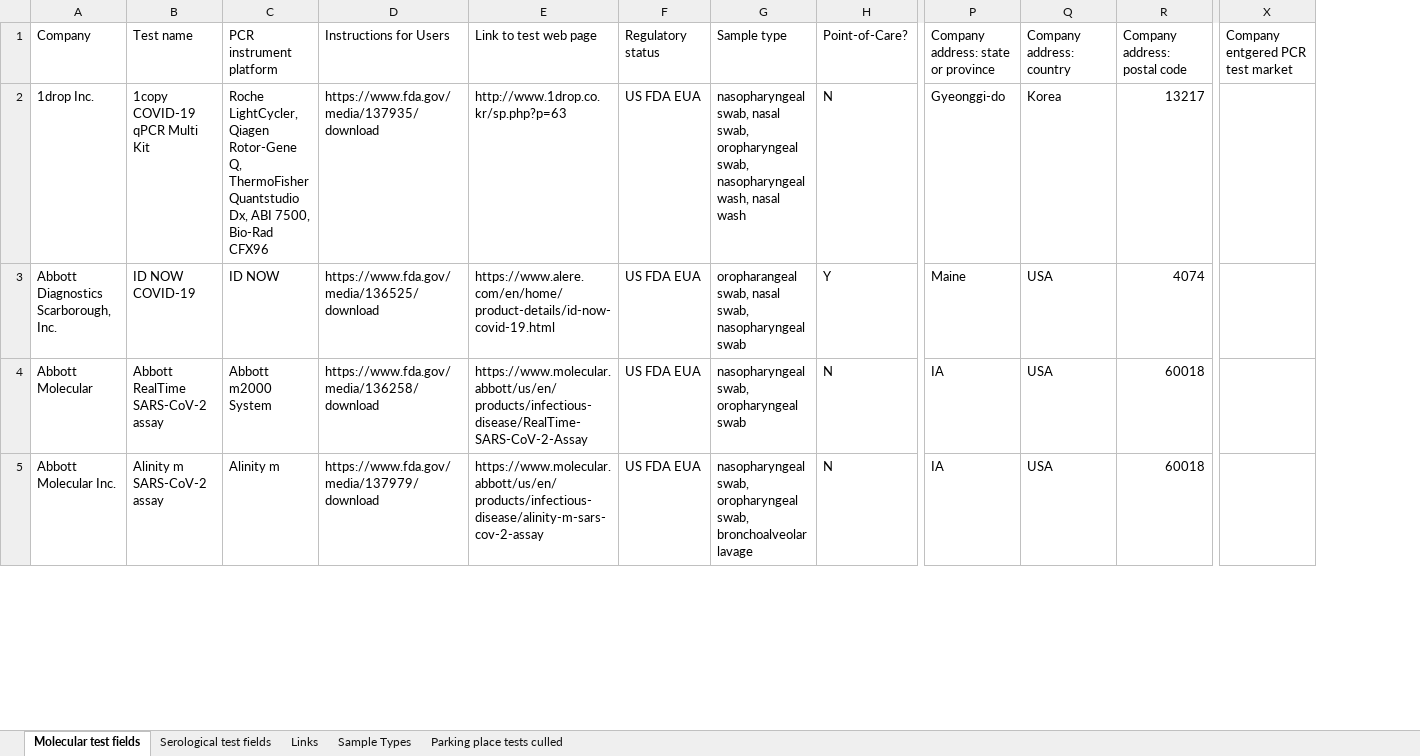
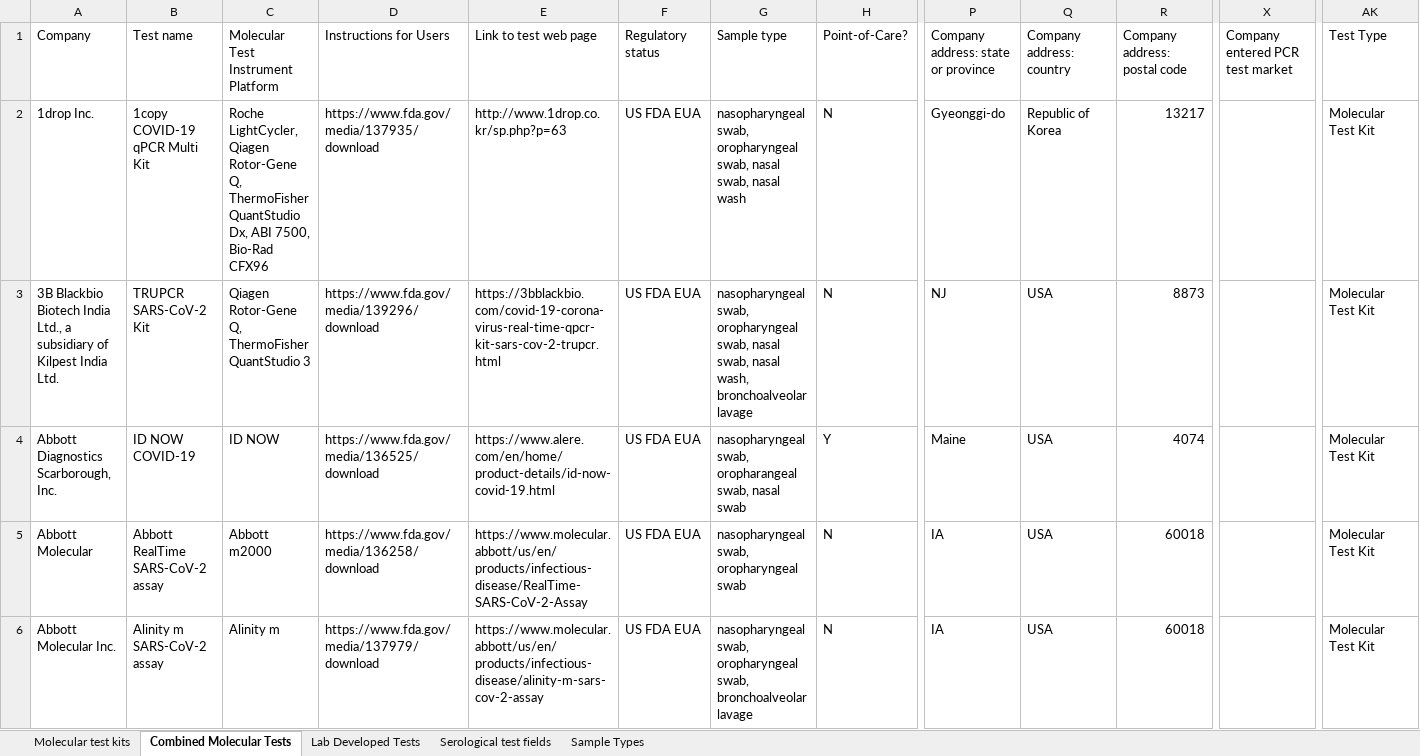
Before and after one commit to BNext-IQT/covid-test-db, an Excel workbook: scraper/Database_Molecular_and_Sero.xlsx, sheet Combined Molecular Tests, drawn as a sheet; only a part is shown, gaps mark what is left out; values as stored, in another font and other column widths than the file's, no cell formats; table styles not drawn; removed rows and columns are numbered as before the commit, all else as after; rows hold the shown columns only; the diff covers the shown part only; the diff names each change by its address in the sheet, - before the commit and + after, or states it on an @@ line.

Commit message:
column updates

```diff
--- a/scraper/Database_Molecular_and_Sero.xlsx (sheet Combined Molecular Tests)
+++ b/scraper/Database_Molecular_and_Sero.xlsx (sheet Combined Molecular Tests)
-sheet tab: Molecular test fields
+sheet tab: Combined Molecular Tests
-sheet tab: Parking place tests culled
+sheet tab: Lab Developed Tests
-sheet tab: Links
+sheet tab: Molecular test kits
@@ sheet tab order changed: Molecular test kits | Combined Molecular Tests | Lab Developed Tests | Serological test fields | Sample Types @@
-column X (Company entgered PCR test market), empty
+column X (Company entered PCR test market), empty
+column AK (Test Type), row 2: Molecular Test Kit; rows 4-6: all Molecular Test Kit
-C1: PCR instrument platform
+C1: Molecular Test Instrument Platform
-C2: …Q, ThermoFisher Quantstudio Dx, ABI…
+C2: …Q, ThermoFisher QuantStudio Dx, ABI…
-G2 (Sample type): nasopharyngeal swab, nasal swab, oropharyngeal swab, nasopharyngeal wash, nasal wash
+G2 (Sample type): nasopharyngeal swab, oropharyngeal swab, nasal swab, nasal wash
-Q2 (Company address: country): Korea
+Q2 (Company address: country): Republic of Korea
+row 3: 3B Blackbio Biotech India Ltd., a subsidiary of Kilpest India Ltd. | TRUPCR SARS-CoV-2 Kit | Qiagen Rotor-Gene Q, ThermoFisher QuantStudio 3 | https://www.fda.gov/media/139296/download | https://3bblackbio.com/covid-19-corona-virus-real-time-qpcr-kit-sars-cov-2-trupcr.html | US FDA EUA | nasopharyngeal swab, oropharyngeal swab, nasal swab, nasal wash, bronchoalveolar lavage | N | NJ | USA | 8873 |  | Molecular Test Kit
-G4 (Sample type): oropharangeal swab, nasal swab, nasopharyngeal swab
+G4 (Sample type): nasopharyngeal swab, oropharangeal swab, nasal swab
-C5: Abbott m2000 System
+C5: Abbott m2000
```
Also changed, not shown: 81 added rows, 1 removed row and 102 edited cells elsewhere in this sheet, sheet Lab Developed Tests, sheet Serological test fields, sheet Sample Types, cell formats, 5 other files.
